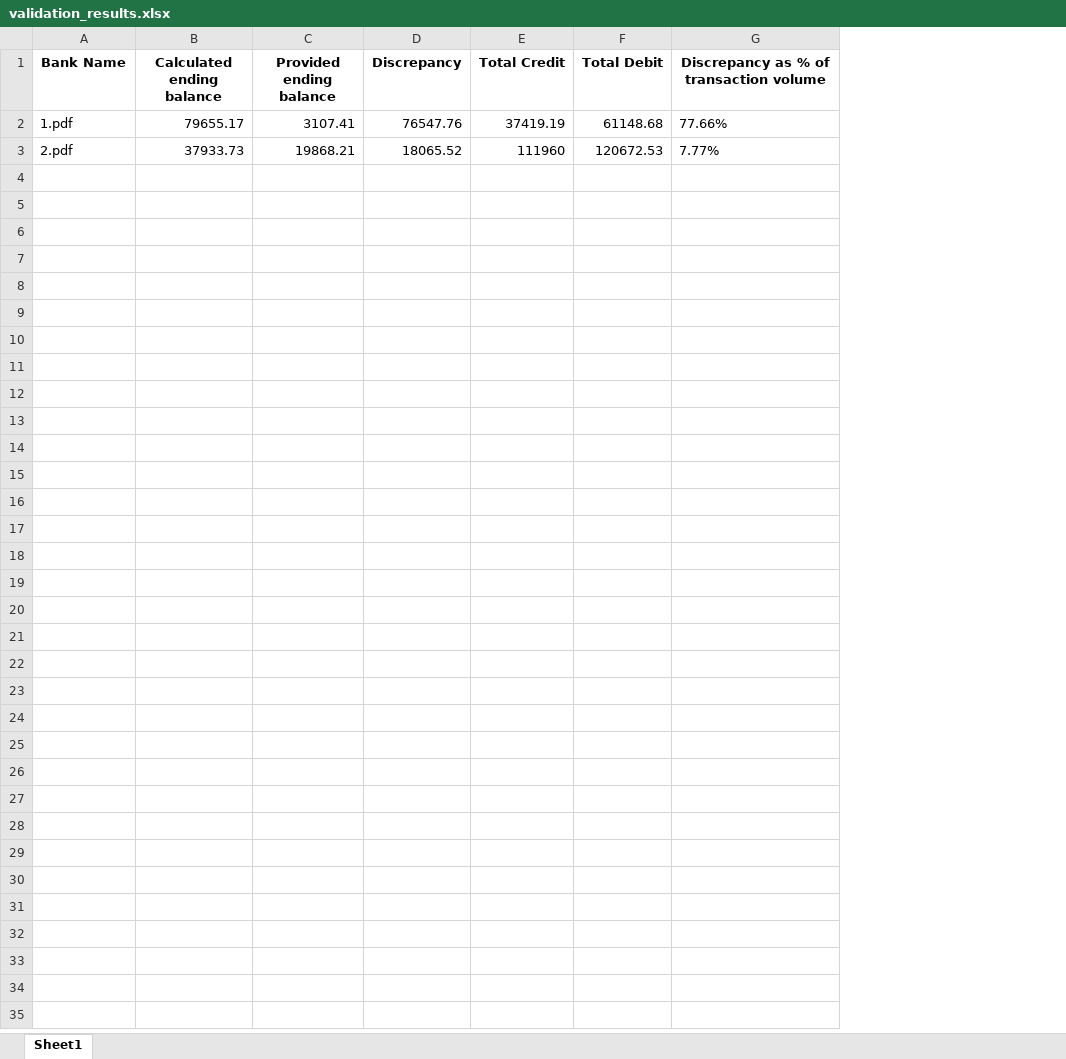
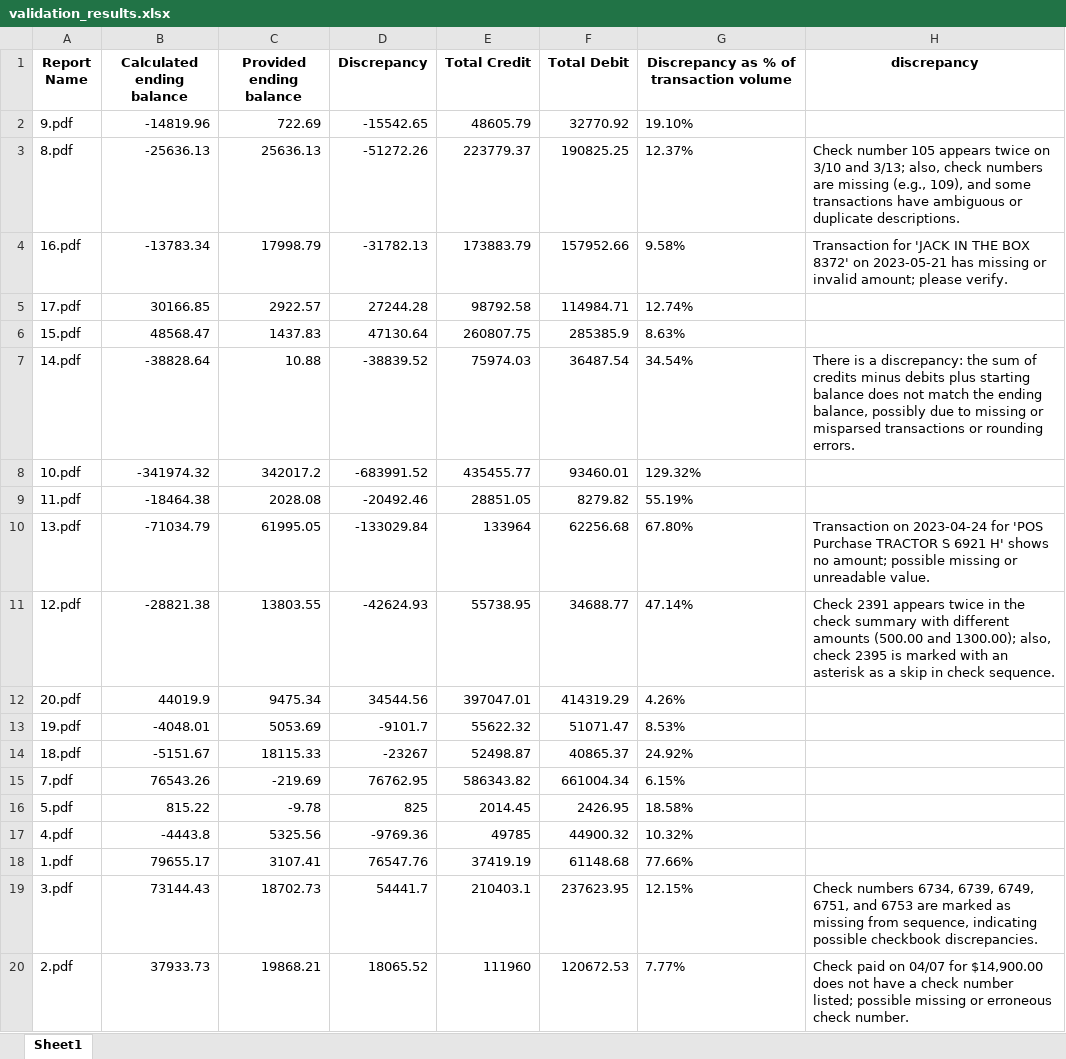
Before and after one commit to ayush-tiwari26/analyze-statements, an Excel workbook: output/validation/validation_results.xlsx, sheet Sheet1, drawn as a sheet; values as stored, in another font and other column widths than the file's, no borders; removed rows and columns are numbered as before the commit, all else as after; the diff names each change by its address in the sheet, - before the commit and + after, or states it on an @@ line.

```diff
--- a/output/validation/validation_results.xlsx (sheet Sheet1)
+++ b/output/validation/validation_results.xlsx (sheet Sheet1)
-column A (Bank Name), rows 2-3: 1.pdf | 2.pdf
+column A (Report Name), row 18: 1.pdf; row 20: 2.pdf
+column H (discrepancy), row 20: Check paid on 04/07 for $14,900.00 does not have a check number listed; possible missing or erroneous check number.
+row 2: 9.pdf | -14819.96 | 722.69 | -15542.65 | 48605.79 | 32770.92 | 19.10%
+row 3: 8.pdf | -25636.13 | 25636.13 | -51272.26 | 223779.37 | 190825.25 | 12.37% | Check number 105 appears twice on 3/10 and 3/13; also, check numbers are missing (e.g., 109), and some transactions have ambiguous or duplicate descriptions.
+row 4: 16.pdf | -13783.34 | 17998.79 | -31782.13 | 173883.79 | 157952.66 | 9.58% | Transaction for 'JACK IN THE BOX 8372' on 2023-05-21 has missing or invalid amount; please verify.
+row 5: 17.pdf | 30166.85 | 2922.57 | 27244.28 | 98792.58 | 114984.71 | 12.74%
+row 6: 15.pdf | 48568.47 | 1437.83 | 47130.64 | 260807.75 | 285385.9 | 8.63%
+row 7: 14.pdf | -38828.64 | 10.88 | -38839.52 | 75974.03 | 36487.54 | 34.54% | There is a discrepancy: the sum of credits minus debits plus starting balance does not match the ending balance, possibly due to missing or misparsed transactions or rounding errors.
+row 8: 10.pdf | -341974.32 | 342017.2 | -683991.52 | 435455.77 | 93460.01 | 129.32%
+row 9: 11.pdf | -18464.38 | 2028.08 | -20492.46 | 28851.05 | 8279.82 | 55.19%
+row 10: 13.pdf | -71034.79 | 61995.05 | -133029.84 | 133964 | 62256.68 | 67.80% | Transaction on 2023-04-24 for 'POS Purchase TRACTOR S 6921 H' shows no amount; possible missing or unreadable value.
+row 11: 12.pdf | -28821.38 | 13803.55 | -42624.93 | 55738.95 | 34688.77 | 47.14% | Check 2391 appears twice in the check summary with different amounts (500.00 and 1300.00); also, check 2395 is marked with an asterisk as a skip in check sequence.
+row 12: 20.pdf | 44019.9 | 9475.34 | 34544.56 | 397047.01 | 414319.29 | 4.26%
+row 13: 19.pdf | -4048.01 | 5053.69 | -9101.7 | 55622.32 | 51071.47 | 8.53%
+row 14: 18.pdf | -5151.67 | 18115.33 | -23267 | 52498.87 | 40865.37 | 24.92%
+row 15: 7.pdf | 76543.26 | -219.69 | 76762.95 | 586343.82 | 661004.34 | 6.15%
+row 16: 5.pdf | 815.22 | -9.78 | 825 | 2014.45 | 2426.95 | 18.58%
+row 17: 4.pdf | -4443.8 | 5325.56 | -9769.36 | 49785 | 44900.32 | 10.32%
+row 19: 3.pdf | 73144.43 | 18702.73 | 54441.7 | 210403.1 | 237623.95 | 12.15% | Check numbers 6734, 6739, 6749, 6751, and 6753 are marked as missing from sequence, indicating possible checkbook discrepancies.
```
Also changed, not shown: 5 other files.
